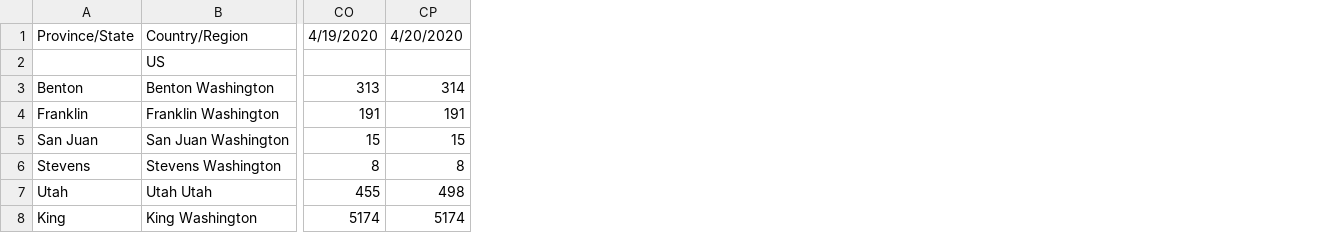
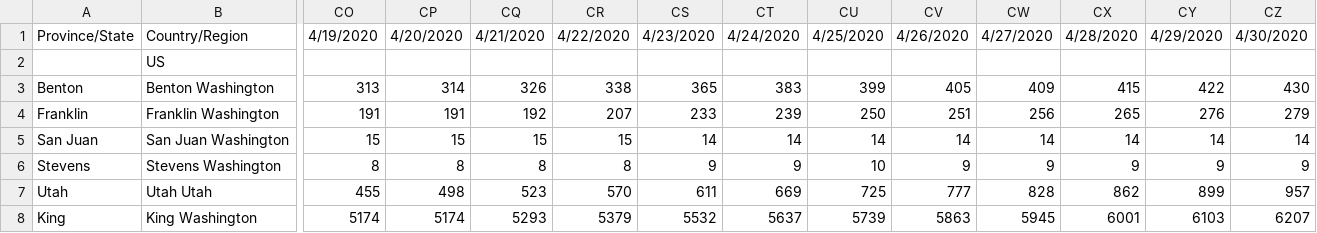
Before and after one commit to jasonpnnl/covid19, a CSV file: time_series_covid19_confirmed_jensen.csv, drawn as a sheet; only a part is shown, gaps mark what is left out; the diff names each change by its address in the sheet, - before the commit and + after, or states it on an @@ line.

Commit message:
4/30 Data

```diff
--- a/time_series_covid19_confirmed_jensen.csv
+++ b/time_series_covid19_confirmed_jensen.csv
+column CQ, rows 1-8: 4/21/2020 |  | 326 | 192 | 15 | 8 | 523 | 5293
+column CR, rows 1-8: 4/22/2020 |  | 338 | 207 | 15 | 8 | 570 | 5379
+column CS, rows 1-8: 4/23/2020 |  | 365 | 233 | 14 | 9 | 611 | 5532
+column CT, rows 1-8: 4/24/2020 |  | 383 | 239 | 14 | 9 | 669 | 5637
+column CU, rows 1-8: 4/25/2020 |  | 399 | 250 | 14 | 10 | 725 | 5739
+column CV, rows 1-8: 4/26/2020 |  | 405 | 251 | 14 | 9 | 777 | 5863
+column CW, rows 1-8: 4/27/2020 |  | 409 | 256 | 14 | 9 | 828 | 5945
+column CX, rows 1-8: 4/28/2020 |  | 415 | 265 | 14 | 9 | 862 | 6001
+column CY, rows 1-8: 4/29/2020 |  | 422 | 276 | 14 | 9 | 899 | 6103
+column CZ, rows 1-8: 4/30/2020 |  | 430 | 279 | 14 | 9 | 957 | 6207
```
